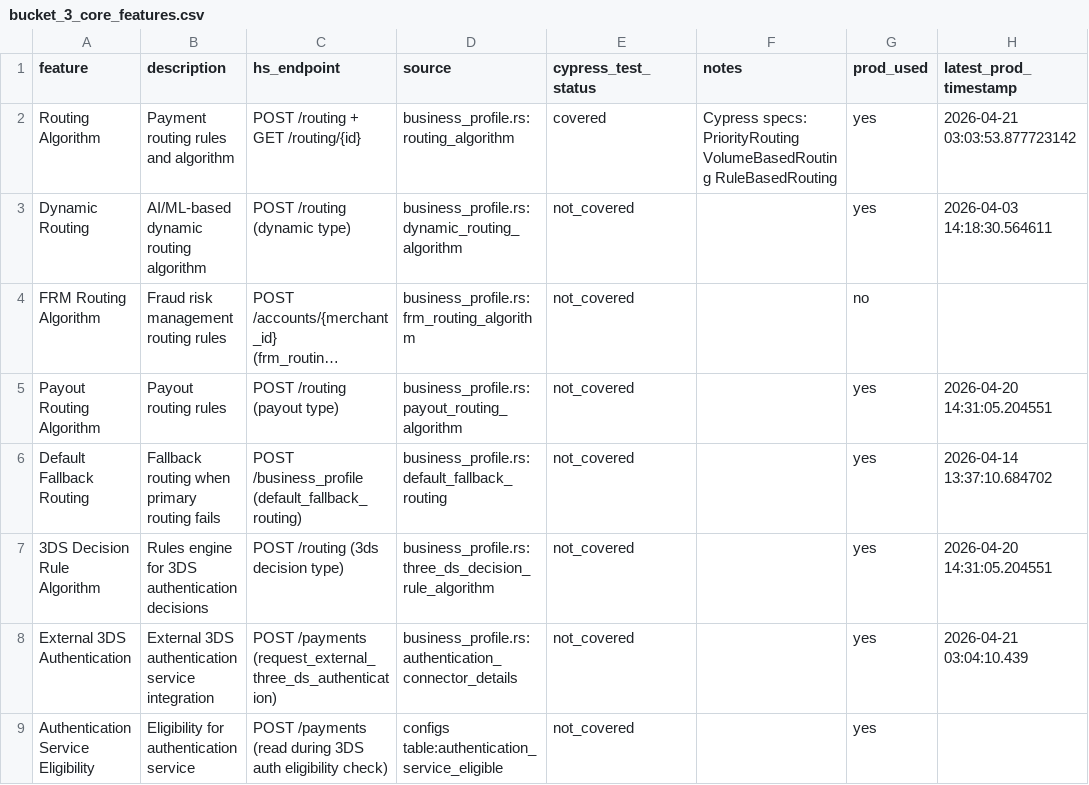
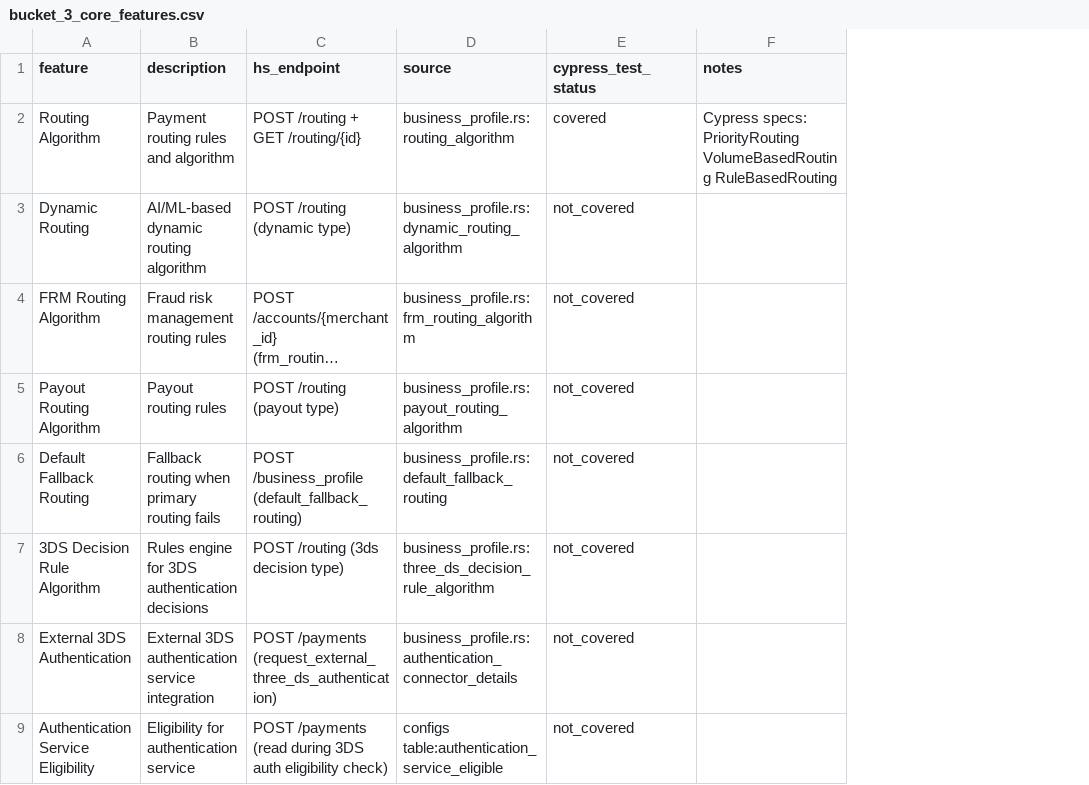
Before and after one commit to Arvuno/hyperswitch, a CSV file: bucket_3_core_features.csv, drawn as a sheet; only a part is shown; long unchanged cells end in …; the diff names each change by its address in the sheet, - before the commit and + after, or states it on an @@ line.

```diff
--- a/bucket_3_core_features.csv
+++ b/bucket_3_core_features.csv
-column G (prod_used), rows 2-9: yes | yes | no | yes | yes | yes | yes | yes
-column H (latest_prod_timestamp), rows 2-8: 2026-04-21 03:03:53.877723142 | 2026-04-03 14:18:30.564611 |  | 2026-04-20 14:31:05.204551 | 2026-04-14 13:37:10.684702 | 2026-04-20 14:31:05.204551 | 2026-04-21 03:04:10.439
```
Also changed, not shown: bucket_1_connector_features.csv, bucket_2_connector_pm_features.csv, 2 other files.
